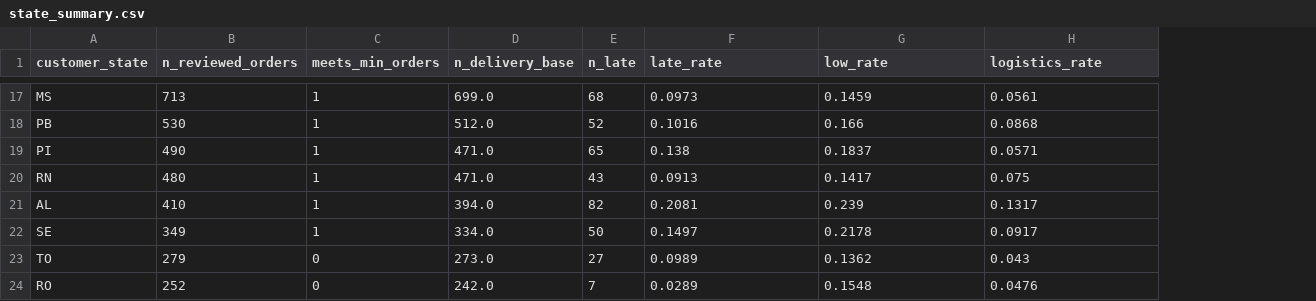
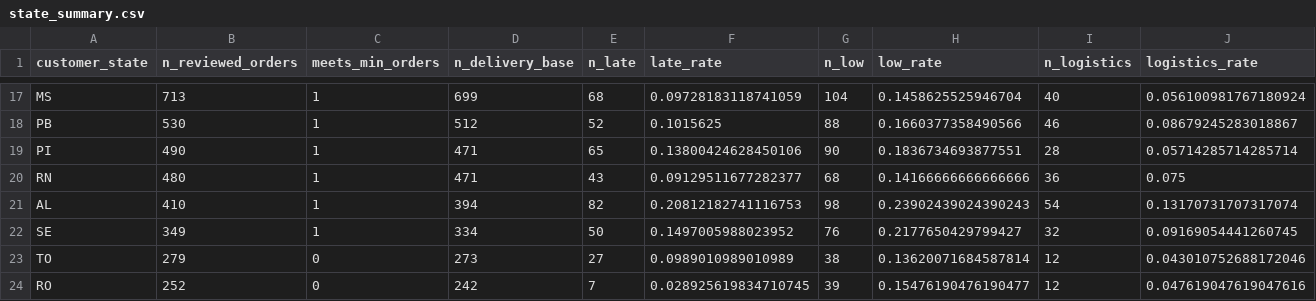
Before and after one commit to hyunsung6608/olist-analysis, a CSV file: data/tableau/state_summary.csv, drawn as a sheet; only a part is shown, gaps mark what is left out; addresses are those after the commit; the diff covers the shown part only; the diff names each change by its address in the sheet, - before the commit and + after, or states it on an @@ line.

```diff
--- a/data/tableau/state_summary.csv
+++ b/data/tableau/state_summary.csv
+column G (n_low), rows 17-24: 104 | 88 | 90 | 68 | 98 | 76 | 38 | 39
+column I (n_logistics), rows 17-24: 40 | 46 | 28 | 36 | 54 | 32 | 12 | 12
-D17 (n_delivery_base): 699.0
+D17 (n_delivery_base): 699
-F17 (late_rate): 0.0973
+F17 (late_rate): 0.09728183118741059
-H17 (low_rate): 0.1459
+H17 (low_rate): 0.1458625525946704
-J17 (logistics_rate): 0.0561
+J17 (logistics_rate): 0.056100981767180924
-D18 (n_delivery_base): 512.0
+D18 (n_delivery_base): 512
-F18 (late_rate): 0.1016
+F18 (late_rate): 0.1015625
-H18 (low_rate): 0.166
+H18 (low_rate): 0.1660377358490566
-J18 (logistics_rate): 0.0868
+J18 (logistics_rate): 0.08679245283018867
-D19:D20 (n_delivery_base): 471.0
+D19:D20 (n_delivery_base): 471
-F19 (late_rate): 0.138
+F19 (late_rate): 0.13800424628450106
-H19 (low_rate): 0.1837
+H19 (low_rate): 0.1836734693877551
-J19 (logistics_rate): 0.0571
+J19 (logistics_rate): 0.05714285714285714
-F20 (late_rate): 0.0913
+F20 (late_rate): 0.09129511677282377
-H20 (low_rate): 0.1417
+H20 (low_rate): 0.14166666666666666
-D21 (n_delivery_base): 394.0
+D21 (n_delivery_base): 394
-F21 (late_rate): 0.2081
+F21 (late_rate): 0.20812182741116753
-H21 (low_rate): 0.239
+H21 (low_rate): 0.23902439024390243
-J21 (logistics_rate): 0.1317
+J21 (logistics_rate): 0.13170731707317074
-D22 (n_delivery_base): 334.0
+D22 (n_delivery_base): 334
-F22 (late_rate): 0.1497
+F22 (late_rate): 0.1497005988023952
-H22 (low_rate): 0.2178
+H22 (low_rate): 0.2177650429799427
-J22 (logistics_rate): 0.0917
+J22 (logistics_rate): 0.09169054441260745
-D23 (n_delivery_base): 273.0
+D23 (n_delivery_base): 273
-F23 (late_rate): 0.0989
+F23 (late_rate): 0.0989010989010989
-H23 (low_rate): 0.1362
+H23 (low_rate): 0.13620071684587814
-J23 (logistics_rate): 0.043
+J23 (logistics_rate): 0.043010752688172046
-D24 (n_delivery_base): 242.0
+D24 (n_delivery_base): 242
-F24 (late_rate): 0.0289
+F24 (late_rate): 0.028925619834710745
-H24 (low_rate): 0.1548
+H24 (low_rate): 0.15476190476190477
-J24 (logistics_rate): 0.0476
+J24 (logistics_rate): 0.047619047619047616
```
Also changed, not shown: 77 edited cells elsewhere in this file, data/tableau/q5_scenarios.csv, 2 other files.
